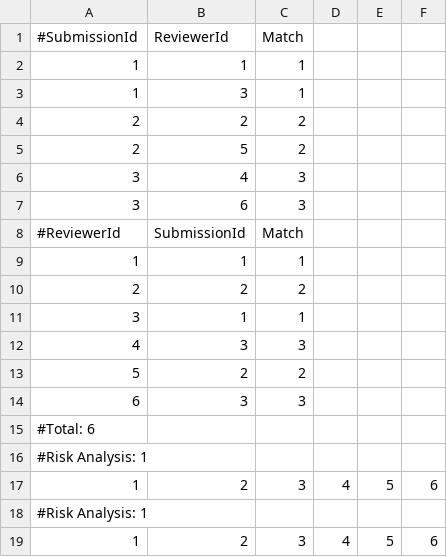
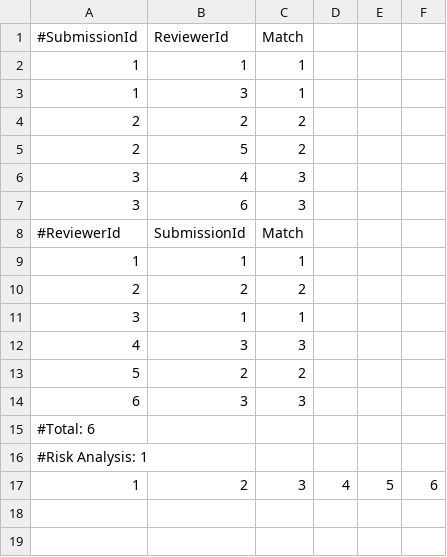
Before and after one commit to ZeJoao8/DA-Project1, a CSV file: output_dataset5.csv, drawn as a sheet; the diff names each change by its address in the sheet, - before the commit and + after, or states it on an @@ line.

Commit message:
solved the append risk analysis issue

```diff
--- a/output_dataset5.csv
+++ b/output_dataset5.csv
-row 18: #Risk Analysis: 1
-row 19: 1 | 2 | 3 | 4 | 5 | 6
```
Also changed, not shown: 3 other files.
